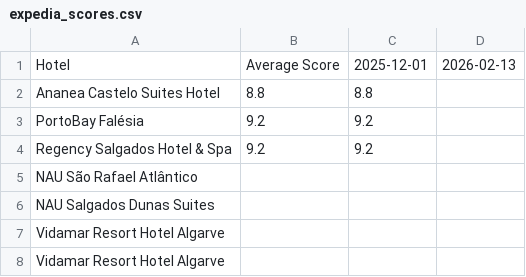
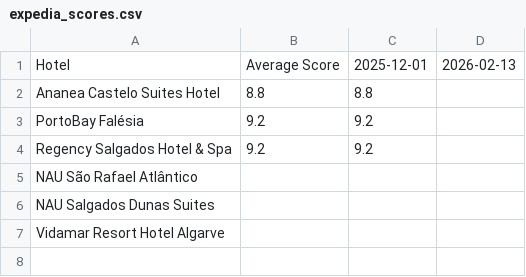
Before and after one commit to laurabquintas/reputation-analyzer, a CSV file: data/expedia_scores.csv, drawn as a sheet; the diff names each change by its address in the sheet, - before the commit and + after, or states it on an @@ line.

Commit message:
save

```diff
--- a/data/expedia_scores.csv
+++ b/data/expedia_scores.csv
-row 8: Vidamar Resort Hotel Algarve
```
